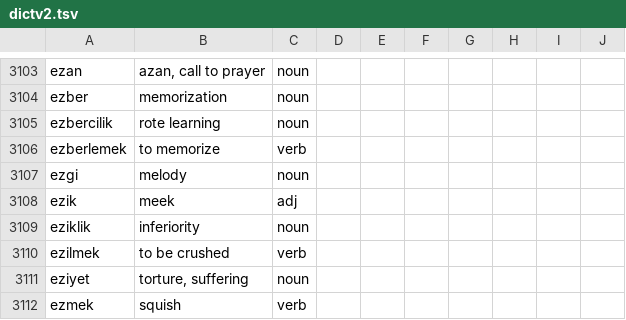
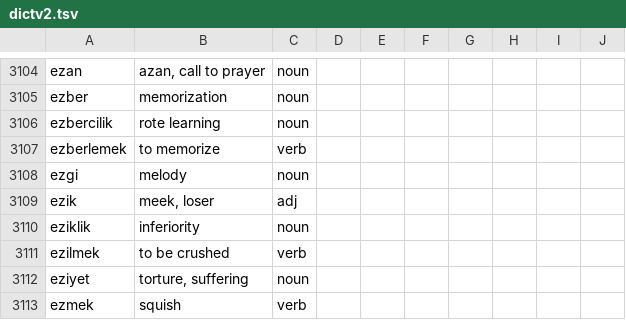
Before and after one commit to baloghe/tr_en_dictionary, a TSV file: input/dictv2.tsv, drawn as a sheet; only a part is shown, gaps mark what is left out; the diff covers the shown part only.

```diff
--- a/input/dictv2.tsv
+++ b/input/dictv2.tsv
@@ -3107,3 +3108,3 @@ ezberlemek	to memorize	verb
 ezgi	melody	noun
-ezik	meek	adj
+ezik	meek, loser	adj
 eziklik	inferiority	noun
```
Also changed, not shown: 4 added rows and 1 edited cell elsewhere in this file.
